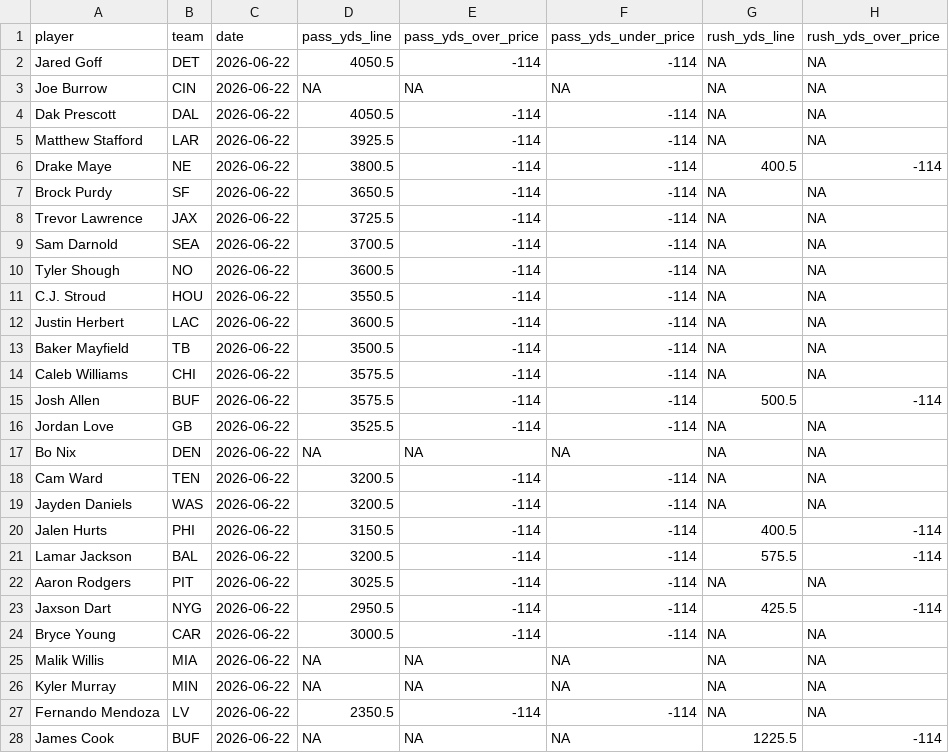
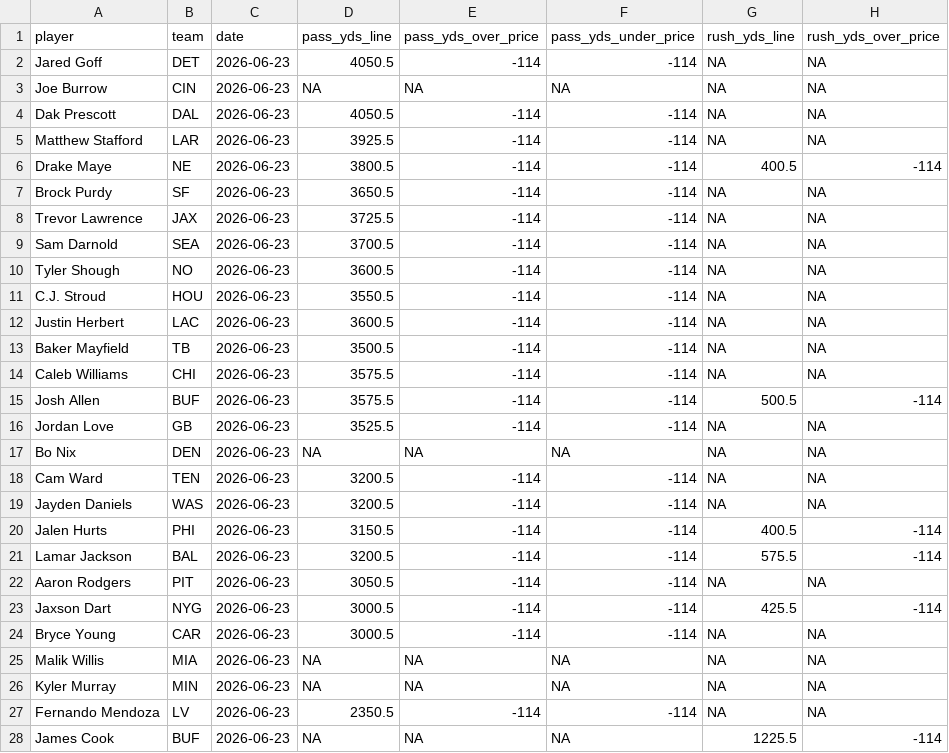
Before and after one commit to pranavrajaram/vegas-fantasy, a CSV file: data/2026/roto_props_master.csv, drawn as a sheet; only a part is shown; the diff covers the shown part only; the diff names each change by its address in the sheet, - before the commit and + after, or states it on an @@ line.

```diff
--- a/data/2026/roto_props_master.csv
+++ b/data/2026/roto_props_master.csv
-C2:C28 (date): 2026-06-22
+C2:C28 (date): 2026-06-23
-D22 (pass_yds_line): 3025.5
+D22 (pass_yds_line): 3050.5
-D23 (pass_yds_line): 2950.5
+D23 (pass_yds_line): 3000.5
```
Also changed, not shown: 129 edited cells elsewhere in this file, 2 other files.
